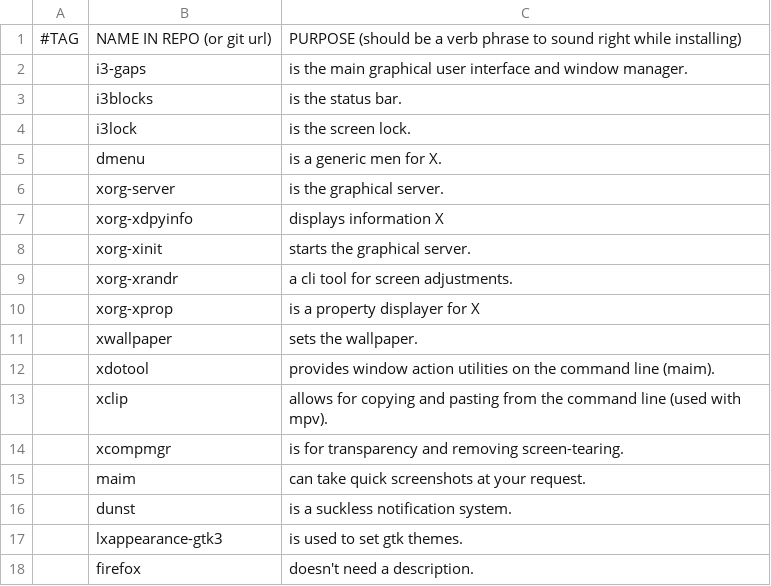
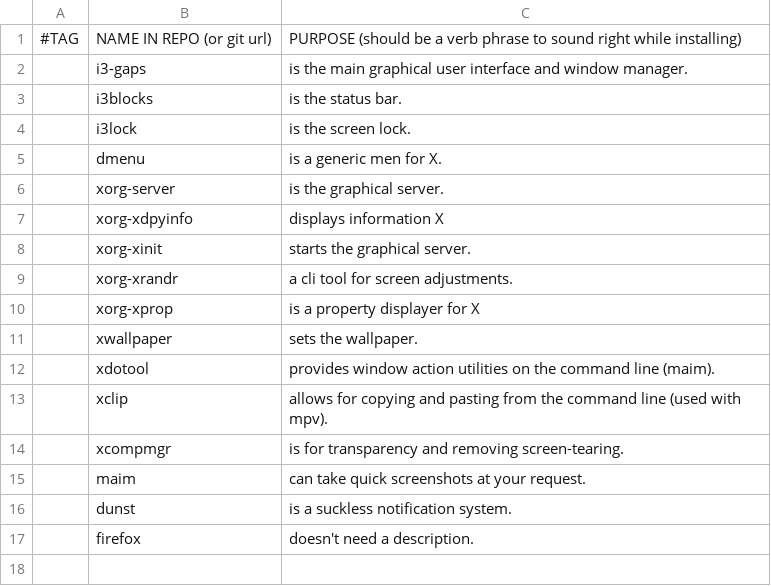
Before and after one commit to ispanos/anergos, a CSV file: programs/i3.csv, drawn as a sheet.

```diff
--- a/programs/i3.csv
+++ b/programs/i3.csv
@@ -16,3 +16,2 @@
 ,dunst,"is a suckless notification system."
-,lxappearance-gtk3,"is used to set gtk themes."
 ,firefox,"doesn't need a description."
```
Also changed, not shown: programs/common.csv, 1 other file.
